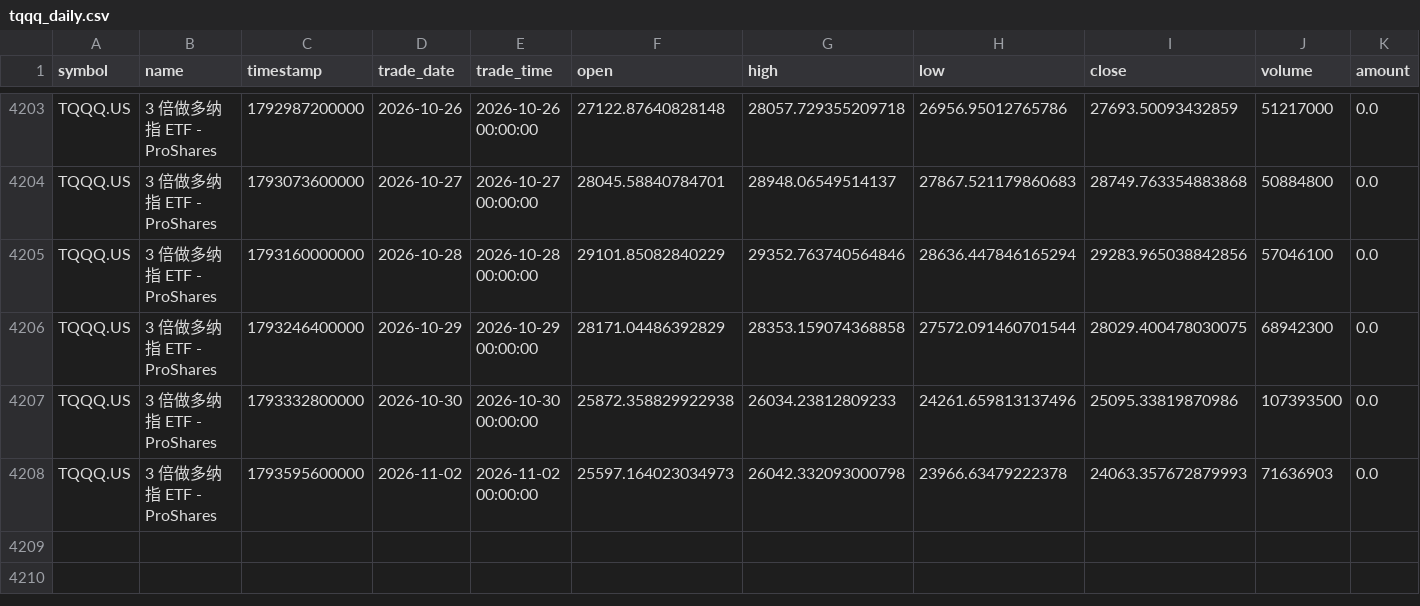
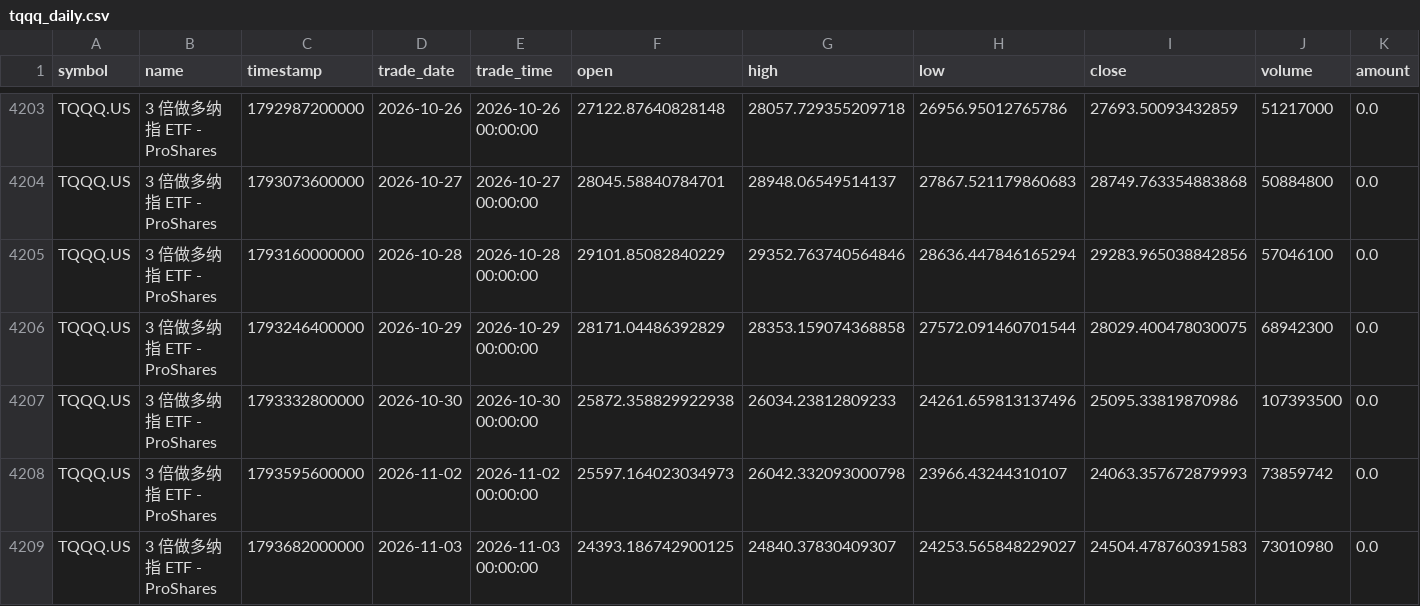
Before and after one commit to cjkzbl/QuantLab, a CSV file: tqqq_daily.csv, drawn as a sheet; only a part is shown, gaps mark what is left out.

```diff
--- a/tqqq_daily.csv
+++ b/tqqq_daily.csv
@@ -4207,2 +4207,3 @@ TQQQ.US,3 倍做多纳指 ETF - ProShares,1793246400000,2026-10-29,2026-10-29 00
 TQQQ.US,3 倍做多纳指 ETF - ProShares,1793332800000,2026-10-30,2026-10-30 00:00:00,25872.358829922938,26034.23812809233,24261.659813137496,25095.33819870986,107393500,0.0
-TQQQ.US,3 倍做多纳指 ETF - ProShares,1793595600000,2026-11-02,2026-11-02 00:00:00,25597.164023034973,26042.332093000798,23966.63479222378,24063.357672879993,71636903,0.0
+TQQQ.US,3 倍做多纳指 ETF - ProShares,1793595600000,2026-11-02,2026-11-02 00:00:00,25597.164023034973,26042.332093000798,23966.43244310107,24063.357672879993,73859742,0.0
+TQQQ.US,3 倍做多纳指 ETF - ProShares,1793682000000,2026-11-03,2026-11-03 00:00:00,24393.186742900125,24840.37830409307,24253.565848229027,24504.478760391583,73010980,0.0
```
Also changed, not shown: bil_daily.csv, treasury_3m_daily.csv, 1 other file.
